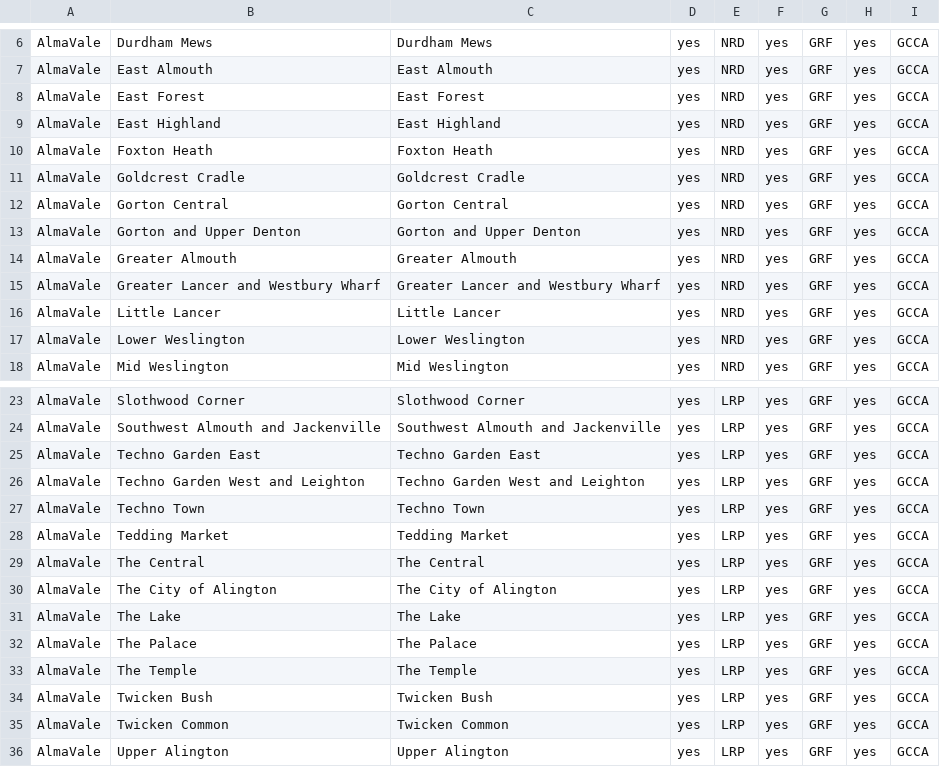
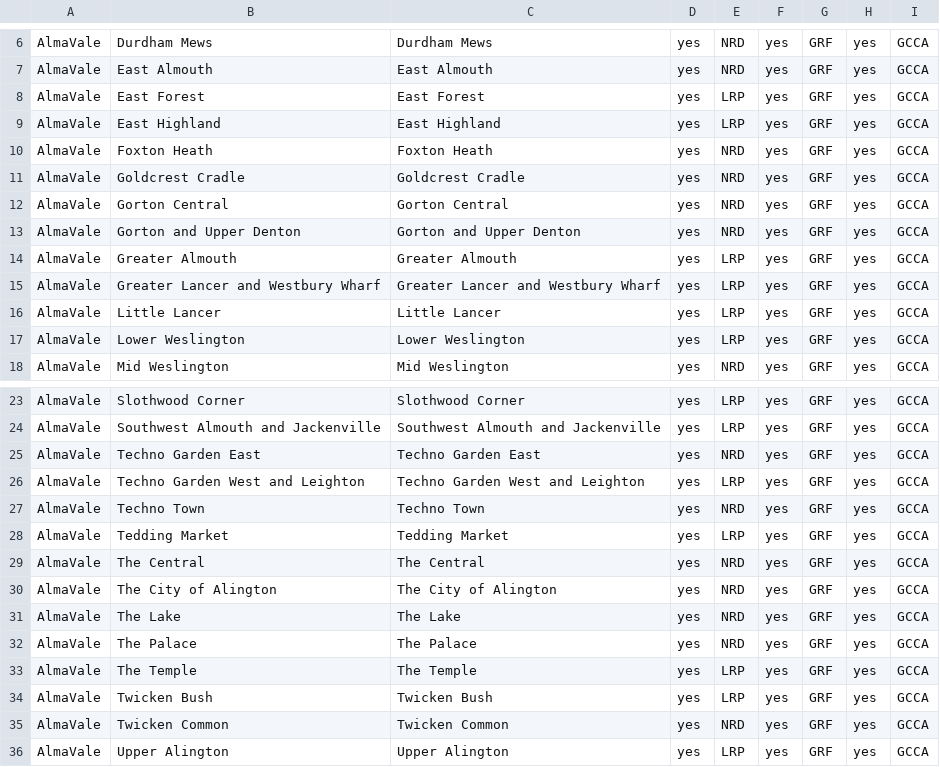
Before and after one commit to ngmanyu20/just_for_fun, a CSV file: Result Webpage/data/meta/df_party_participation.csv, drawn as a sheet; only a part is shown, gaps mark what is left out.

Commit message:
update party participation

```diff
--- a/Result Webpage/data/meta/df_party_participation.csv
+++ b/Result Webpage/data/meta/df_party_participation.csv
@@ -7,4 +7,4 @@ AlmaVale,Durdham Mews,Durdham Mews,yes,NRD,yes,GRF,yes,GCCA
 AlmaVale,East Almouth,East Almouth,yes,NRD,yes,GRF,yes,GCCA
-AlmaVale,East Forest,East Forest,yes,NRD,yes,GRF,yes,GCCA
-AlmaVale,East Highland,East Highland,yes,NRD,yes,GRF,yes,GCCA
+AlmaVale,East Forest,East Forest,yes,LRP,yes,GRF,yes,GCCA
+AlmaVale,East Highland,East Highland,yes,LRP,yes,GRF,yes,GCCA
 AlmaVale,Foxton Heath,Foxton Heath,yes,NRD,yes,GRF,yes,GCCA
@@ -13,6 +13,6 @@ AlmaVale,Gorton Central,Gorton Central,yes,NRD,yes,GRF,yes,GCCA
 AlmaVale,Gorton and Upper Denton,Gorton and Upper Denton,yes,NRD,yes,GRF,yes,GCCA
-AlmaVale,Greater Almouth,Greater Almouth,yes,NRD,yes,GRF,yes,GCCA
-AlmaVale,Greater Lancer and Westbury Wharf,Greater Lancer and Westbury Wharf,yes,NRD,yes,GRF,yes,GCCA
-AlmaVale,Little Lancer,Little Lancer,yes,NRD,yes,GRF,yes,GCCA
-AlmaVale,Lower Weslington,Lower Weslington,yes,NRD,yes,GRF,yes,GCCA
+AlmaVale,Greater Almouth,Greater Almouth,yes,LRP,yes,GRF,yes,GCCA
+AlmaVale,Greater Lancer and Westbury Wharf,Greater Lancer and Westbury Wharf,yes,LRP,yes,GRF,yes,GCCA
+AlmaVale,Little Lancer,Little Lancer,yes,LRP,yes,GRF,yes,GCCA
+AlmaVale,Lower Weslington,Lower Weslington,yes,LRP,yes,GRF,yes,GCCA
 AlmaVale,Mid Weslington,Mid Weslington,yes,NRD,yes,GRF,yes,GCCA
@@ -24,13 +24,13 @@ AlmaVale,Slothwood Corner,Slothwood Corner,yes,LRP,yes,GRF,yes,GCCA
 AlmaVale,Southwest Almouth and Jackenville,Southwest Almouth and Jackenville,yes,LRP,yes,GRF,yes,GCCA
-AlmaVale,Techno Garden East,Techno Garden East,yes,LRP,yes,GRF,yes,GCCA
+AlmaVale,Techno Garden East,Techno Garden East,yes,NRD,yes,GRF,yes,GCCA
 AlmaVale,Techno Garden West and Leighton,Techno Garden West and Leighton,yes,LRP,yes,GRF,yes,GCCA
-AlmaVale,Techno Town,Techno Town,yes,LRP,yes,GRF,yes,GCCA
+AlmaVale,Techno Town,Techno Town,yes,NRD,yes,GRF,yes,GCCA
 AlmaVale,Tedding Market,Tedding Market,yes,LRP,yes,GRF,yes,GCCA
-AlmaVale,The Central,The Central,yes,LRP,yes,GRF,yes,GCCA
-AlmaVale,The City of Alington,The City of Alington,yes,LRP,yes,GRF,yes,GCCA
-AlmaVale,The Lake,The Lake,yes,LRP,yes,GRF,yes,GCCA
-AlmaVale,The Palace,The Palace,yes,LRP,yes,GRF,yes,GCCA
+AlmaVale,The Central,The Central,yes,NRD,yes,GRF,yes,GCCA
+AlmaVale,The City of Alington,The City of Alington,yes,NRD,yes,GRF,yes,GCCA
+AlmaVale,The Lake,The Lake,yes,NRD,yes,GRF,yes,GCCA
+AlmaVale,The Palace,The Palace,yes,NRD,yes,GRF,yes,GCCA
 AlmaVale,The Temple,The Temple,yes,LRP,yes,GRF,yes,GCCA
 AlmaVale,Twicken Bush,Twicken Bush,yes,LRP,yes,GRF,yes,GCCA
-AlmaVale,Twicken Common,Twicken Common,yes,LRP,yes,GRF,yes,GCCA
+AlmaVale,Twicken Common,Twicken Common,yes,NRD,yes,GRF,yes,GCCA
 AlmaVale,Upper Alington,Upper Alington,yes,LRP,yes,GRF,yes,GCCA
```
